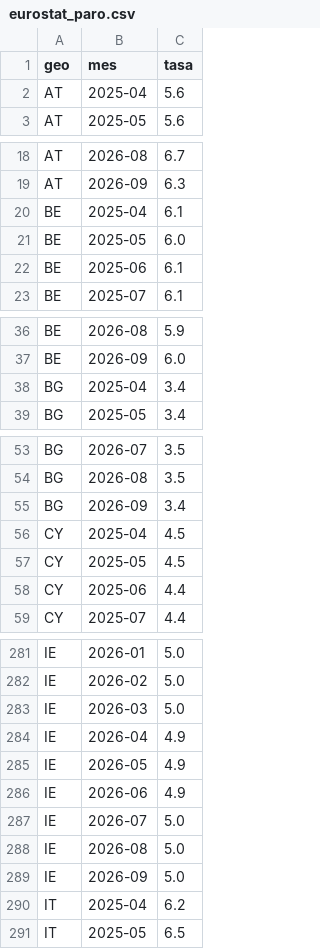
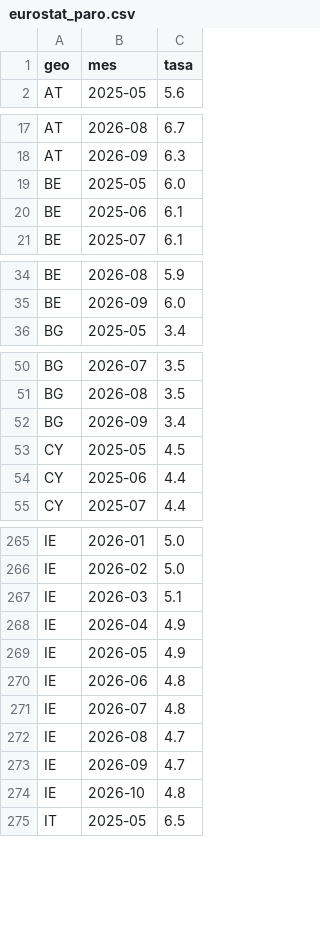
Before and after one commit to Newtral-datos/workflow-paro-ocupados-INE, a CSV file: datos/auxiliar/eurostat_paro.csv, drawn as a sheet; only a part is shown, gaps mark what is left out; the diff covers the shown part only.

```diff
--- a/datos/auxiliar/eurostat_paro.csv
+++ b/datos/auxiliar/eurostat_paro.csv
@@ -1,3 +1,2 @@
 geo,mes,tasa
-AT,2025-04,5.6
 AT,2025-05,5.6
@@ -19,3 +18,2 @@ AT,2026-08,6.7
 AT,2026-09,6.3
-BE,2025-04,6.1
 BE,2025-05,6.0
@@ -37,3 +35,2 @@ BE,2026-08,5.9
 BE,2026-09,6.0
-BG,2025-04,3.4
 BG,2025-05,3.4
@@ -55,3 +52,2 @@ BG,2026-08,3.5
 BG,2026-09,3.4
-CY,2025-04,4.5
 CY,2025-05,4.5
@@ -282,10 +266,10 @@ IE,2026-01,5.0
 IE,2026-02,5.0
-IE,2026-03,5.0
+IE,2026-03,5.1
 IE,2026-04,4.9
 IE,2026-05,4.9
-IE,2026-06,4.9
-IE,2026-07,5.0
-IE,2026-08,5.0
-IE,2026-09,5.0
-IT,2025-04,6.2
+IE,2026-06,4.8
+IE,2026-07,4.8
+IE,2026-08,4.7
+IE,2026-09,4.7
+IE,2026-10,4.8
 IT,2025-05,6.5
```
Also changed, not shown: 23 removed rows elsewhere in this file, datos/auxiliar/eurostat_paro_juvenil.csv, datos/paro_juvenil_europa.csv, 3 other files.
